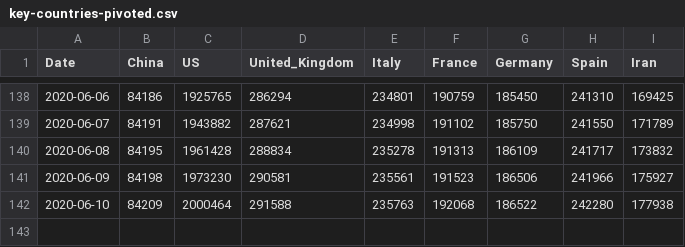
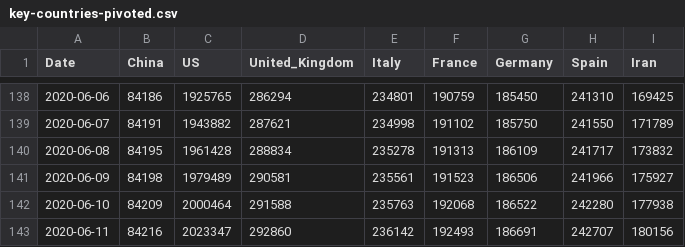
Before and after one commit to KastB/covid-19, a CSV file: data/key-countries-pivoted.csv, drawn as a sheet; only a part is shown, gaps mark what is left out.

```diff
--- a/data/key-countries-pivoted.csv
+++ b/data/key-countries-pivoted.csv
@@ -140,3 +140,4 @@ Date,China,US,United_Kingdom,Italy,France,Germany,Spain,Iran
 2020-06-08,84195,1961428,288834,235278,191313,186109,241717,173832
-2020-06-09,84198,1973230,290581,235561,191523,186506,241966,175927
+2020-06-09,84198,1979489,290581,235561,191523,186506,241966,175927
 2020-06-10,84209,2000464,291588,235763,192068,186522,242280,177938
+2020-06-11,84216,2023347,292860,236142,192493,186691,242707,180156
```
Also changed, not shown: data/worldwide-aggregated.csv, 3 other files.
